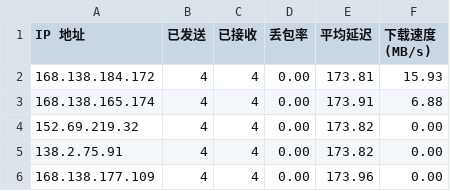
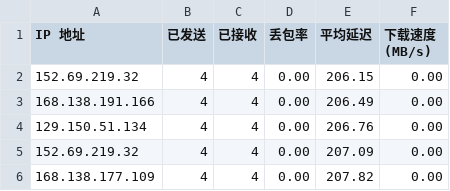
Before and after one commit to eliangwww/CFCDN-Auto, a CSV file: CloudflareST/sg.csv, drawn as a sheet.

```diff
--- a/CloudflareST/sg.csv
+++ b/CloudflareST/sg.csv
@@ -1,6 +1,6 @@
 IP 地址,已发送,已接收,丢包率,平均延迟,下载速度 (MB/s)
-168.138.184.172,4,4,0.00,173.81,15.93
-168.138.165.174,4,4,0.00,173.91,6.88
-152.69.219.32,4,4,0.00,173.82,0.00
-138.2.75.91,4,4,0.00,173.82,0.00
-168.138.177.109,4,4,0.00,173.96,0.00
+152.69.219.32,4,4,0.00,206.15,0.00
+168.138.191.166,4,4,0.00,206.49,0.00
+129.150.51.134,4,4,0.00,206.76,0.00
+152.69.219.32,4,4,0.00,207.09,0.00
+168.138.177.109,4,4,0.00,207.82,0.00
```
Also changed, not shown: 2 other files.
